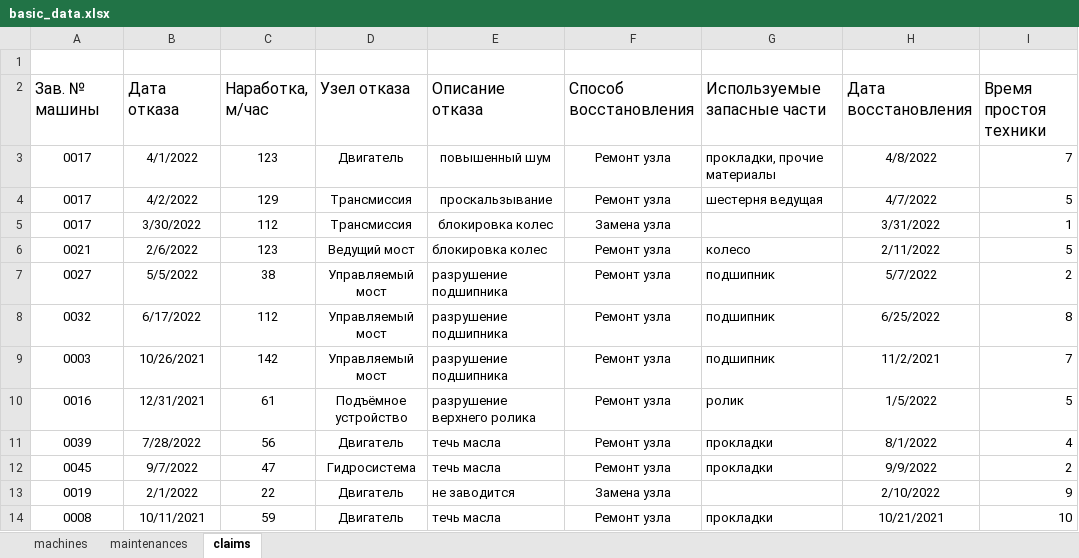
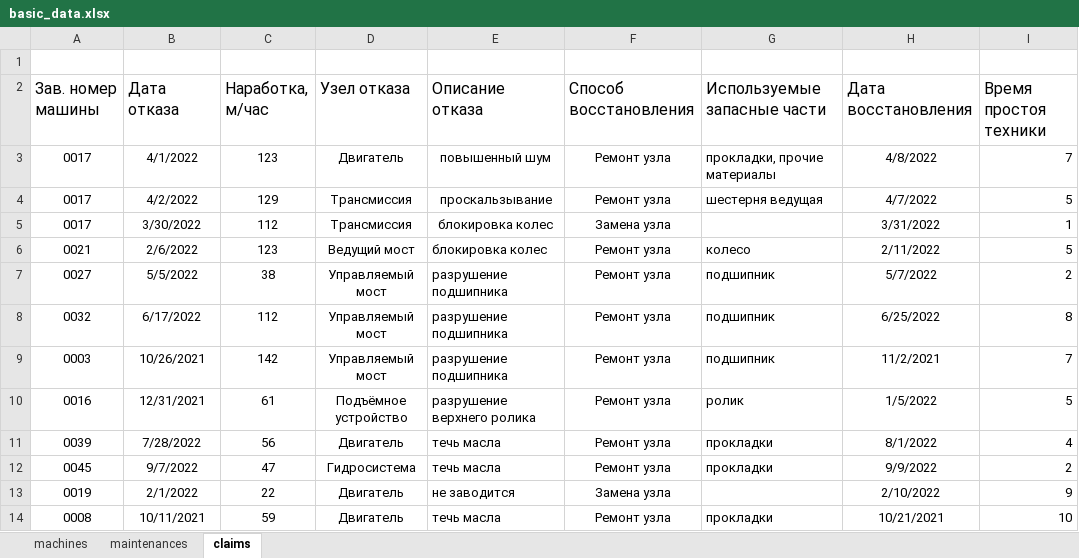
Before and after one commit to n0fl3x/silant_diploma, an Excel workbook: backend/basic_data.xlsx, sheet claims, drawn as a sheet; values as stored, in another font and other column widths than the file's, no borders; the diff names each change by its address in the sheet, - before the commit and + after, or states it on an @@ line.

```diff
--- a/backend/basic_data.xlsx (sheet claims)
+++ b/backend/basic_data.xlsx (sheet claims)
-A2: Зав. № машины
+A2: Зав. номер машины
```
Also changed, not shown: sheet maintenances, sheet machines, 7 other files.
